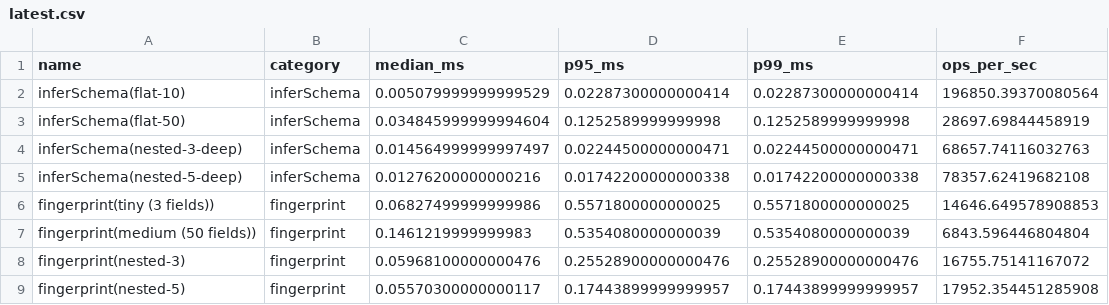
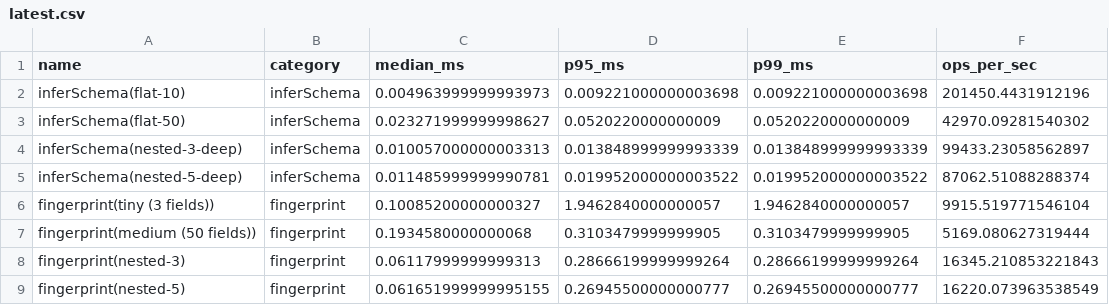
Before and after one commit to khaledxdls/AvroStream-JS, a CSV file: benchmark-results/schema/latest/latest.csv, drawn as a sheet; only a part is shown; the diff covers the shown part only.

```diff
--- a/benchmark-results/schema/latest/latest.csv
+++ b/benchmark-results/schema/latest/latest.csv
@@ -1,9 +1,9 @@
 name,category,median_ms,p95_ms,p99_ms,ops_per_sec
-inferSchema(flat-10),inferSchema,0.005079999999999529,0.02287300000000414,0.02287300000000414,196850.39370080564
-inferSchema(flat-50),inferSchema,0.034845999999994604,0.1252589999999998,0.1252589999999998,28697.69844458919
-inferSchema(nested-3-deep),inferSchema,0.014564999999997497,0.02244500000000471,0.02244500000000471,68657.74116032763
-inferSchema(nested-5-deep),inferSchema,0.01276200000000216,0.01742200000000338,0.01742200000000338,78357.62419682108
-fingerprint(tiny (3 fields)),fingerprint,0.06827499999999986,0.5571800000000025,0.5571800000000025,14646.649578908853
-fingerprint(medium (50 fields)),fingerprint,0.1461219999999983,0.5354080000000039,0.5354080000000039,6843.596446804804
-fingerprint(nested-3),fingerprint,0.05968100000000476,0.25528900000000476,0.25528900000000476,16755.75141167072
-fingerprint(nested-5),fingerprint,0.05570300000000117,0.17443899999999957,0.17443899999999957,17952.354451285908
+inferSchema(flat-10),inferSchema,0.004963999999993973,0.009221000000003698,0.009221000000003698,201450.4431912196
+inferSchema(flat-50),inferSchema,0.023271999999998627,0.0520220000000009,0.0520220000000009,42970.09281540302
+inferSchema(nested-3-deep),inferSchema,0.010057000000003313,0.013848999999993339,0.013848999999993339,99433.23058562897
+inferSchema(nested-5-deep),inferSchema,0.011485999999990781,0.019952000000003522,0.019952000000003522,87062.51088288374
+fingerprint(tiny (3 fields)),fingerprint,0.10085200000000327,1.9462840000000057,1.9462840000000057,9915.519771546104
+fingerprint(medium (50 fields)),fingerprint,0.1934580000000068,0.3103479999999905,0.3103479999999905,5169.080627319444
+fingerprint(nested-3),fingerprint,0.06117999999999313,0.28666199999999264,0.28666199999999264,16345.210853221843
+fingerprint(nested-5),fingerprint,0.061651999999995155,0.26945500000000777,0.26945500000000777,16220.073963538549
```
Also changed, not shown: 32 edited cells elsewhere in this file, benchmark-results/avro-vs-json/latest/latest.csv, benchmark-results/e2e-web/latest/latest.csv, 22 other files.
